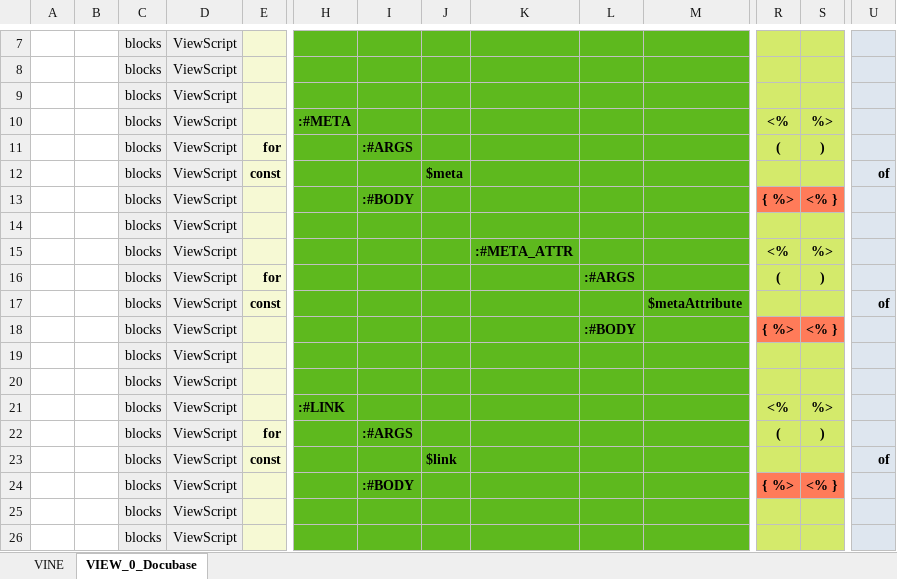
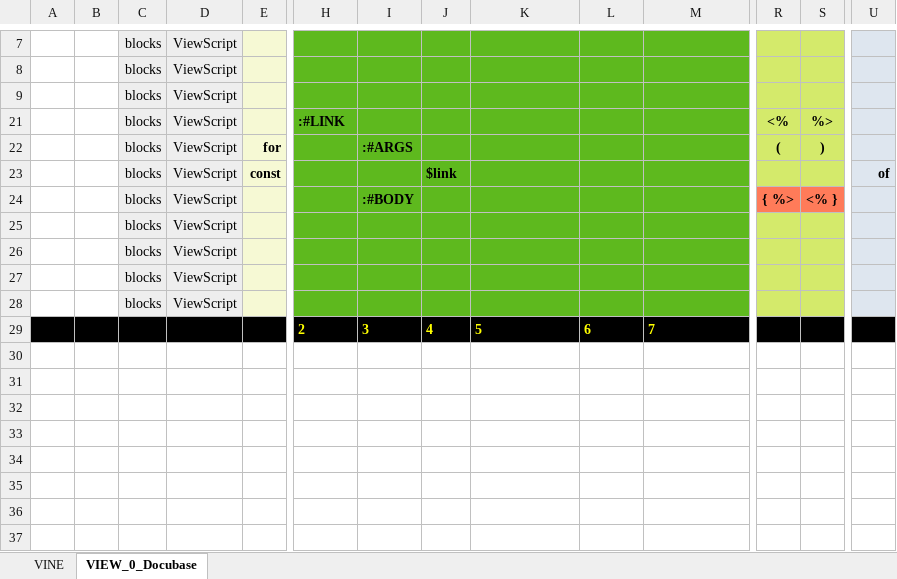
Before and after one commit to thomaspatrickwelborn/Digital-Flux-Capacitor, an Excel workbook: demonstrament/projects/001/development.xlsx, sheet VIEW_0_Docubase, drawn as a sheet; only a part is shown, gaps mark what is left out; the shorter side is filled out with more unchanged rows; values as stored, in another font and other column widths than the file's, no borders; rows hold the shown columns only; the diff names each change by its address in the sheet, - before the commit and + after, or states it on an @@ line.

Commit message:
Demonstrament 001

```diff
--- a/demonstrament/projects/001/development.xlsx (sheet VIEW_0_Docubase)
+++ b/demonstrament/projects/001/development.xlsx (sheet VIEW_0_Docubase)
@@ row 10 hidden:  |  | blocks | ViewScript |  | :#META |  |  |  |  |  | <% | %> @@
@@ row 11 hidden:  |  | blocks | ViewScript | for |  | :#ARGS |  |  |  |  | ( | ) @@
@@ row 12 hidden:  |  | blocks | ViewScript | const |  |  | $meta |  |  |  |  |  | of @@
@@ row 13 hidden:  |  | blocks | ViewScript |  |  | :#BODY |  |  |  |  | { %> | <% } @@
@@ row 14 hidden:  |  | blocks | ViewScript @@
@@ row 15 hidden:  |  | blocks | ViewScript |  |  |  |  | :#META_ATTR |  |  | <% | %> @@
@@ row 16 hidden:  |  | blocks | ViewScript | for |  |  |  |  | :#ARGS |  | ( | ) @@
@@ row 17 hidden:  |  | blocks | ViewScript | const |  |  |  |  |  | $metaAttribute |  |  | of @@
@@ row 18 hidden:  |  | blocks | ViewScript |  |  |  |  |  | :#BODY |  | { %> | <% } @@
@@ row 19 hidden:  |  | blocks | ViewScript @@
@@ row 20 hidden:  |  | blocks | ViewScript @@
```
Also changed, not shown: 3 other files.
